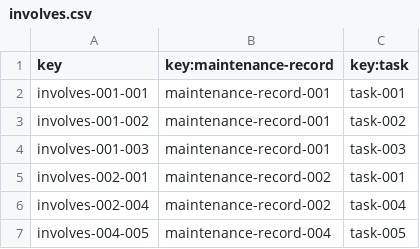
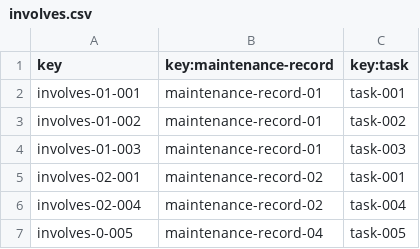
Before and after one commit to DP2-C1-068/Acme-ANS-D04, a CSV file: src/main/resources/WEB-INF/data/sample-01/involves.csv, drawn as a sheet.

```diff
--- a/src/main/resources/WEB-INF/data/sample-01/involves.csv
+++ b/src/main/resources/WEB-INF/data/sample-01/involves.csv
@@ -1,7 +1,7 @@
 key,key:maintenance-record,key:task
-involves-001-001,maintenance-record-001,task-001
-involves-001-002,maintenance-record-001,task-002
-involves-001-003,maintenance-record-001,task-003
-involves-002-001,maintenance-record-002,task-001
-involves-002-004,maintenance-record-002,task-004
-involves-004-005,maintenance-record-004,task-005
+involves-01-001,maintenance-record-01,task-001
+involves-01-002,maintenance-record-01,task-002
+involves-01-003,maintenance-record-01,task-003
+involves-02-001,maintenance-record-02,task-001
+involves-02-004,maintenance-record-02,task-004
+involves-0-005,maintenance-record-04,task-005
```
Also changed, not shown: src/main/resources/WEB-INF/data/sample-01/aircraft.csv, src/main/resources/WEB-INF/data/sample-01/task.csv, 5 other files.
